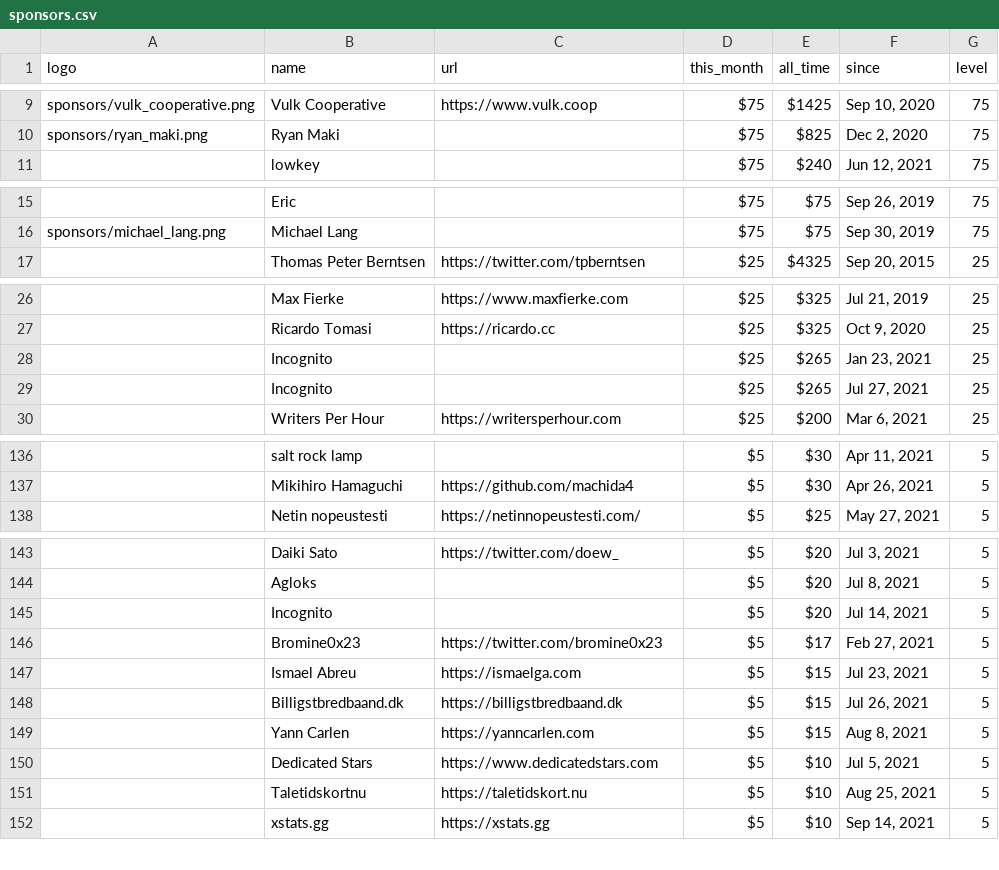
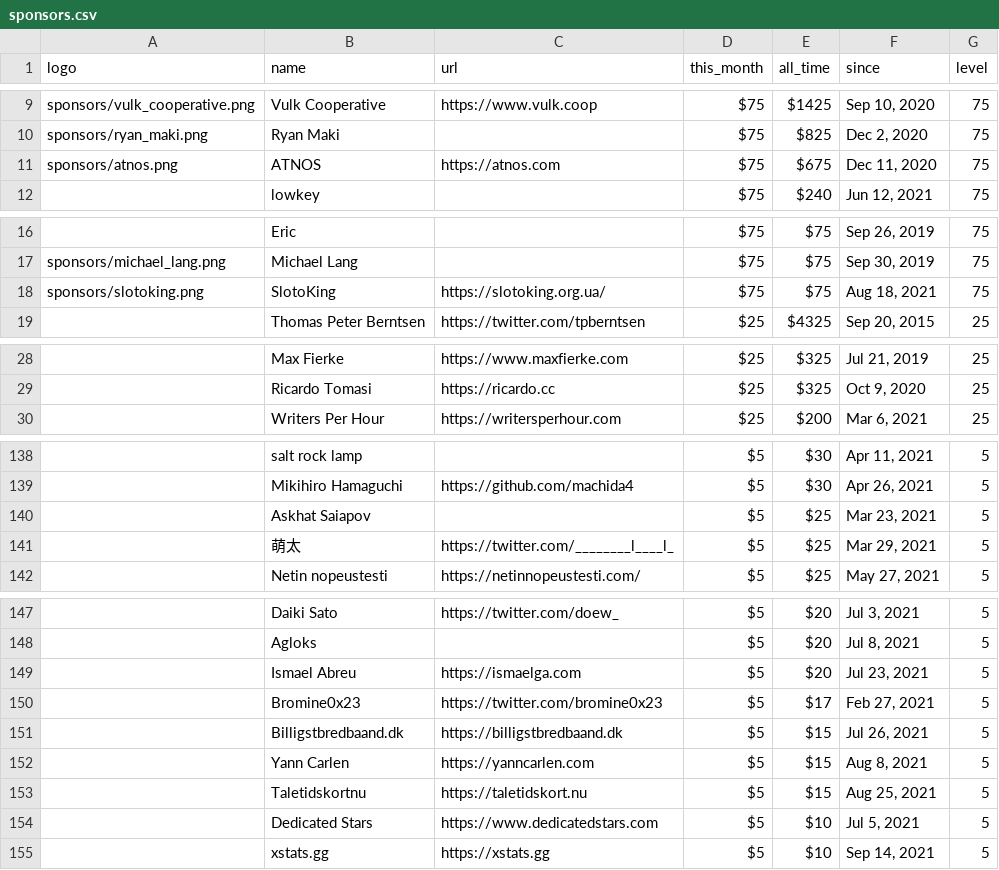
Before and after one commit to crystal-lang/crystal-website, a CSV file: _data/sponsors.csv, drawn as a sheet; only a part is shown, gaps mark what is left out; removed rows and columns are numbered as before the commit, all else as after; the diff covers the shown part only; the diff names each change by its address in the sheet, - before the commit and + after, or states it on an @@ line.

Commit message:
updated sponsors

```diff
--- a/_data/sponsors.csv
+++ b/_data/sponsors.csv
+row 11: sponsors/atnos.png | ATNOS | https://atnos.com | $75 | $675 | Dec 11, 2020 | 75
+row 18: sponsors/slotoking.png | SlotoKing | https://slotoking.org.ua/ | $75 | $75 | Aug 18, 2021 | 75
-row 28:  | Incognito |  | $25 | $265 | Jan 23, 2021 | 25
-row 29:  | Incognito |  | $25 | $265 | Jul 27, 2021 | 25
+row 140:  | Askhat Saiapov |  | $5 | $25 | Mar 23, 2021 | 5
+row 141:  | 萌太 | https://twitter.com/________l____l_ | $5 | $25 | Mar 29, 2021 | 5
-B149 (name): Incognito
+B149 (name): Ismael Abreu
-C149 (url): (empty)
+C149 (url): https://ismaelga.com
-F149 (since): Jul 14, 2021
+F149 (since): Jul 23, 2021
-row 147:  | Ismael Abreu | https://ismaelga.com | $5 | $15 | Jul 23, 2021 | 5
+row 153:  | Taletidskortnu | https://taletidskort.nu | $5 | $15 | Aug 25, 2021 | 5
-row 151:  | Taletidskortnu | https://taletidskort.nu | $5 | $10 | Aug 25, 2021 | 5
```
Also changed, not shown: 3 added rows elsewhere in this file.
